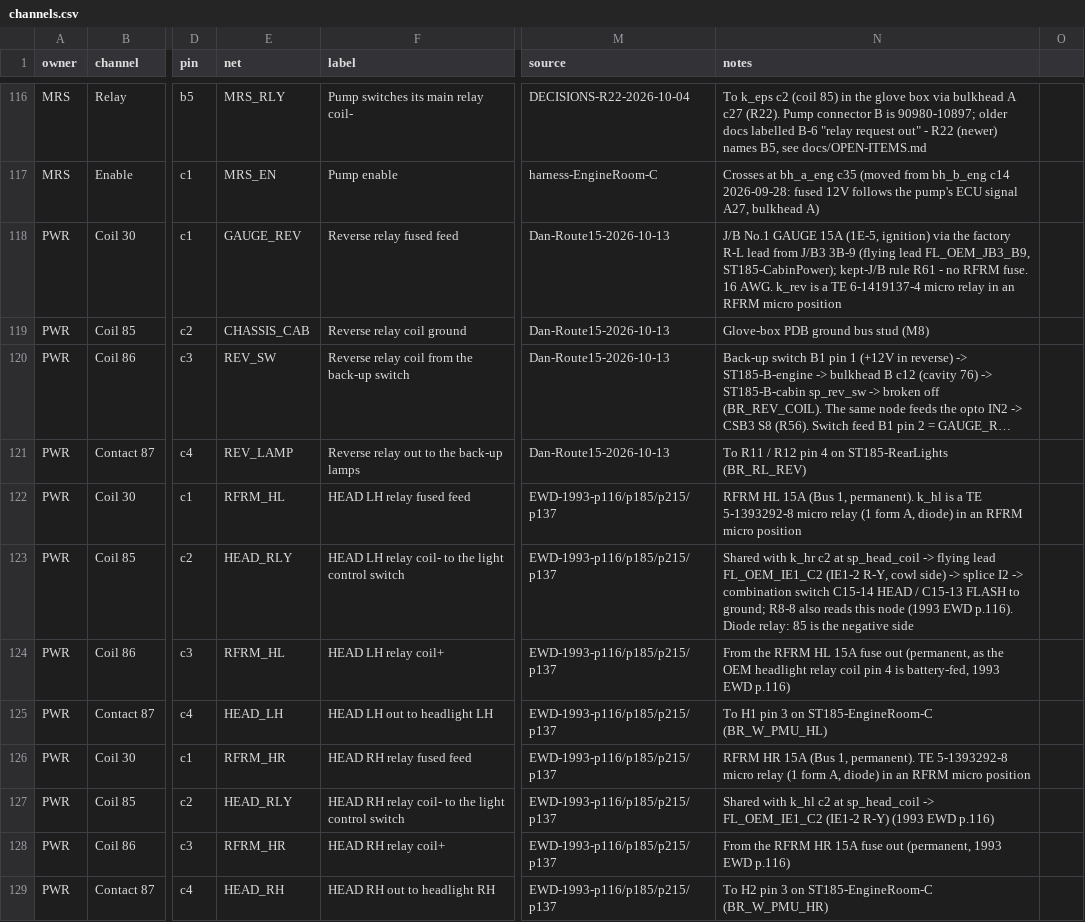
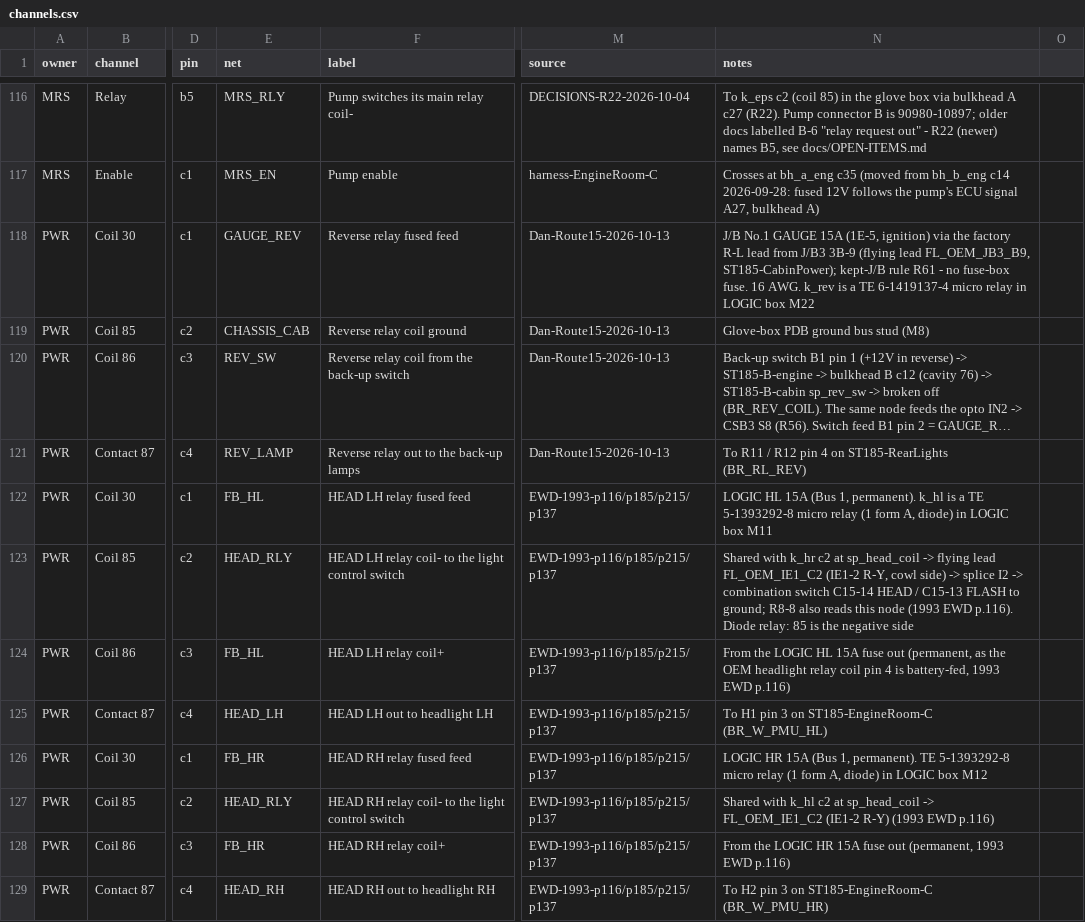
Before and after one commit to living-relation/st185-link-ecu-config, a CSV file: sot/channels.csv, drawn as a sheet; only a part is shown, gaps mark what is left out; long unchanged cells end in …; the diff covers the shown part only; the diff names each change by its address in the sheet, - before the commit and + after, or states it on an @@ line.

```diff
--- a/sot/channels.csv
+++ b/sot/channels.csv
-N118 (notes): …- no RFRM fuse. 16 AWG. k_rev is a TE 6-1419137-4 micro relay in an RFRM micro position
+N118 (notes): …- no fuse-box fuse. 16 AWG. k_rev is a TE 6-1419137-4 micro relay in LOGIC box M22
-E122 (net): RFRM_HL
+E122 (net): FB_HL
-N122 (notes): RFRM HL 15A (Bus 1, permanent). k_hl is a TE 5-1393292-8 micro relay (1 form A, diode) in an RFRM micro position
+N122 (notes): LOGIC HL 15A (Bus 1, permanent). k_hl is a TE 5-1393292-8 micro relay (1 form A, diode) in LOGIC box M11
-E124 (net): RFRM_HL
+E124 (net): FB_HL
-N124 (notes): From the RFRM HL 15A…
+N124 (notes): From the LOGIC HL 15A…
-E126 (net): RFRM_HR
+E126 (net): FB_HR
-N126 (notes): RFRM HR 15A (Bus 1, permanent). TE 5-1393292-8 micro relay (1 form A, diode) in an RFRM micro position
+N126 (notes): LOGIC HR 15A (Bus 1, permanent). TE 5-1393292-8 micro relay (1 form A, diode) in LOGIC box M12
-E128 (net): RFRM_HR
+E128 (net): FB_HR
-N128 (notes): From the RFRM HR 15A…
+N128 (notes): From the LOGIC HR 15A…
```
Also changed, not shown: 20 edited cells elsewhere in this file, docs/harness/HARNESS-BUILD-LIST.csv, 25 other files.
